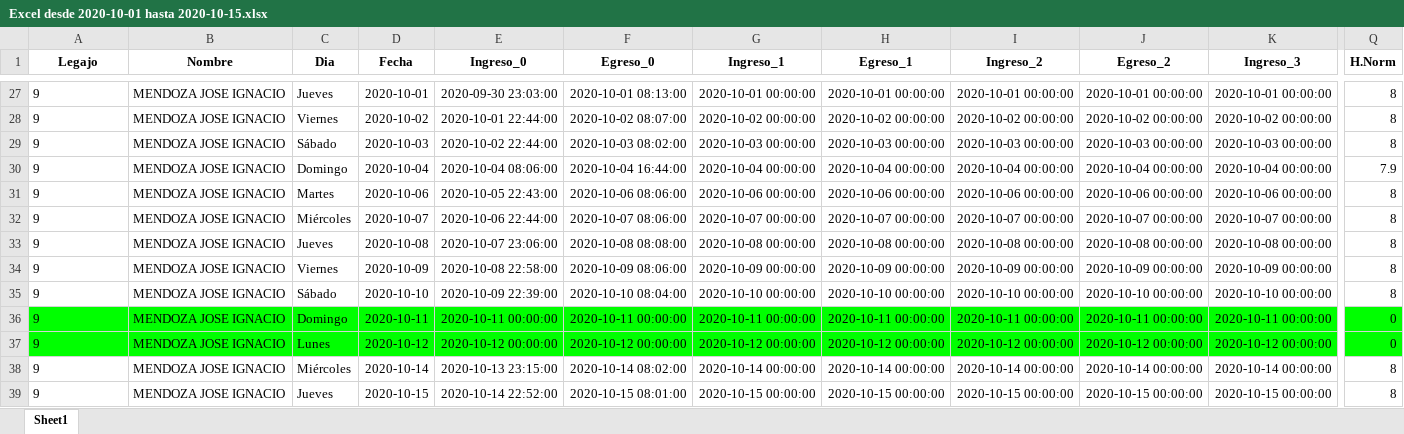
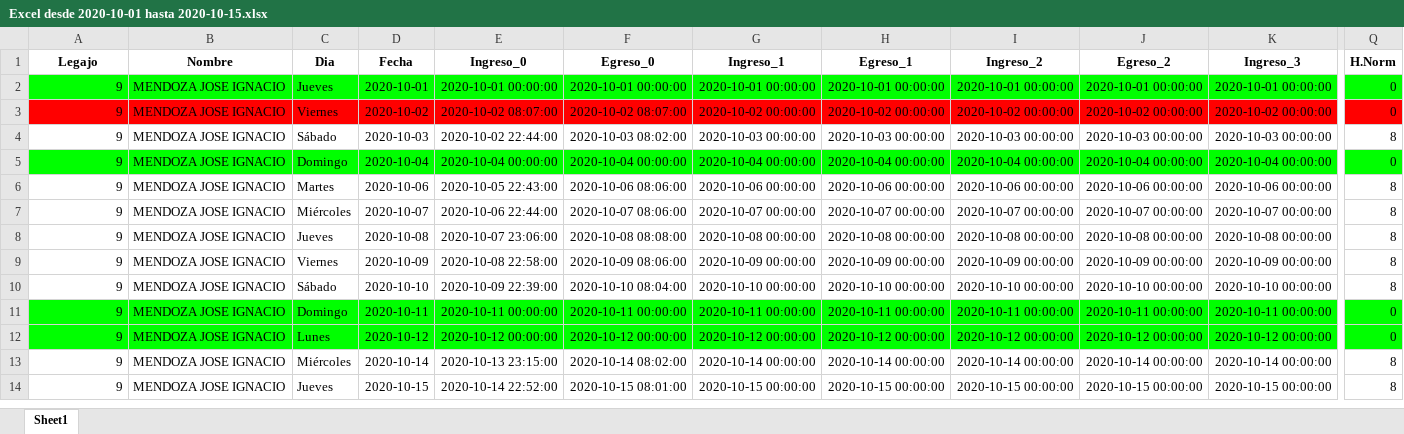
Before and after one commit to erebodino/Vulfin, an Excel workbook: Archivos de trabajo/A completar/Excel desde 2020-10-01 hasta 2020-10-15.xlsx, sheet Sheet1, drawn as a sheet; only a part is shown, gaps mark what is left out; values as stored, in another font and other column widths than the file's, no borders; addresses are those after the commit; the diff covers the shown part only; the diff names each change by its address in the sheet, - before the commit and + after, or states it on an @@ line.

Commit message:
Correccion en corrector.py para que al iterar sobre el frame llegue hasta el final y corrija todos.

```diff
--- a/Archivos de trabajo/A completar/Excel desde 2020-10-01 hasta 2020-10-15.xlsx (sheet Sheet1)
+++ b/Archivos de trabajo/A completar/Excel desde 2020-10-01 hasta 2020-10-15.xlsx (sheet Sheet1)
-A2:A14 alignment: left
+A2:A14 alignment: right
-A2:Q2 fill: none
+A2:Q2 fill: #00FF00
-E2 (Ingreso_0): 2020-09-30 23:03:00
+E2 (Ingreso_0): 2020-10-01 00:00:00
-F2 (Egreso_0): 2020-10-01 08:13:00
+F2 (Egreso_0): 2020-10-01 00:00:00
-Q2:Q3 (H.Norm): 8
+Q2:Q3 (H.Norm): 0
-A3:Q3 fill: none
+A3:Q3 fill: #FF0000
-E3 (Ingreso_0): 2020-10-01 22:44:00
+E3 (Ingreso_0): 2020-10-02 08:07:00
-A5:Q5 fill: none
+A5:Q5 fill: #00FF00
-E5 (Ingreso_0): 2020-10-04 08:06:00
+E5 (Ingreso_0): 2020-10-04 00:00:00
-F5 (Egreso_0): 2020-10-04 16:44:00
+F5 (Egreso_0): 2020-10-04 00:00:00
-Q5 (H.Norm): 7.9
+Q5 (H.Norm): 0
```
Also changed, not shown: 25 removed rows and cell formats elsewhere in this sheet, 3 other files.
